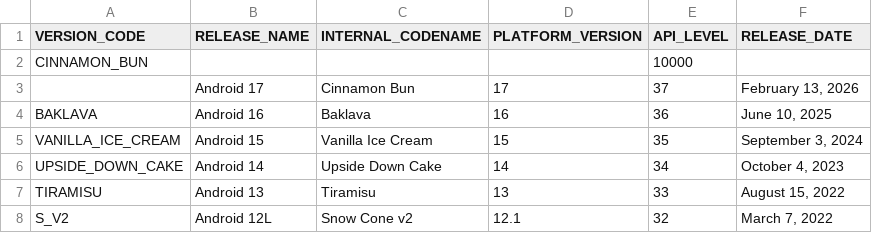
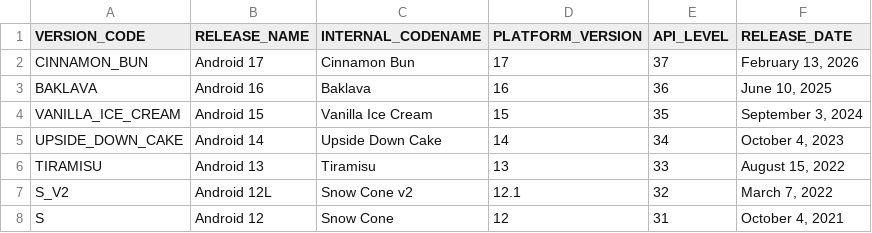
Before and after one commit to SuperMonster003/AutoJs6, a CSV file: build-logic/ksp-version-codes-processor/src/main/resources/version-codes.csv, drawn as a sheet; only a part is shown; the shorter side is filled out with more unchanged rows.

Commit message:
chore(build): refresh Gradle and version metadata

```diff
--- a/build-logic/ksp-version-codes-processor/src/main/resources/version-codes.csv
+++ b/build-logic/ksp-version-codes-processor/src/main/resources/version-codes.csv
@@ -1,4 +1,3 @@
 VERSION_CODE,RELEASE_NAME,INTERNAL_CODENAME,PLATFORM_VERSION,API_LEVEL,RELEASE_DATE
-CINNAMON_BUN,,,,10000,
-"",Android 17,Cinnamon Bun,17,37,"February 13, 2026"
+CINNAMON_BUN,Android 17,Cinnamon Bun,17,37,"February 13, 2026"
 BAKLAVA,Android 16,Baklava,16,36,"June 10, 2025"
```
Also changed, not shown: 13 other files.
